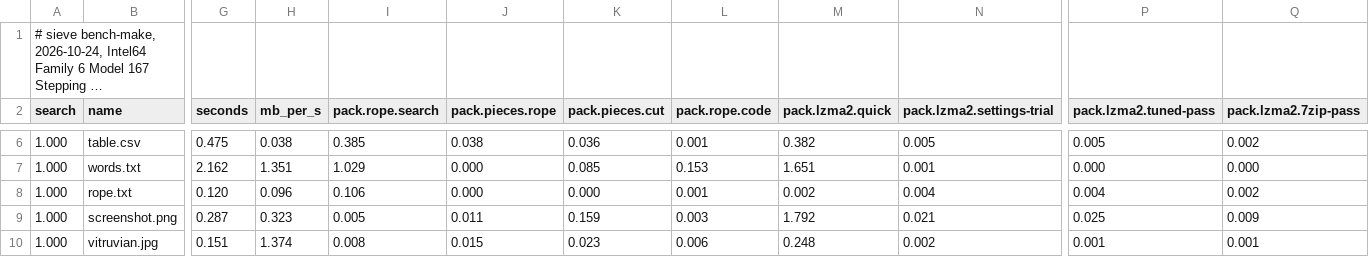
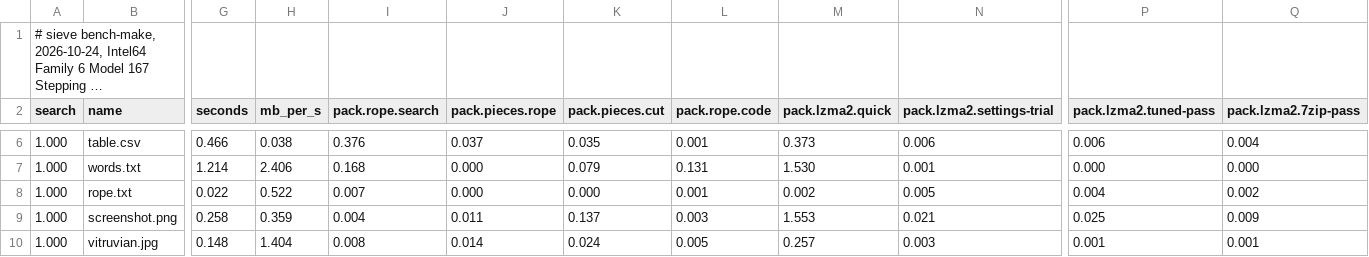
Before and after one commit to Thor110/Potentia, a TSV file: Sieve/results/bench-make-quick-2026-10-24.tsv, drawn as a sheet; only a part is shown, gaps mark what is left out; long unchanged cells end in …; the diff covers the shown part only; the diff names each change by its address in the sheet, - before the commit and + after, or states it on an @@ line.

```diff
--- a/Sieve/results/bench-make-quick-2026-10-24.tsv
+++ b/Sieve/results/bench-make-quick-2026-10-24.tsv
-G6 (seconds): 0.475
+G6 (seconds): 0.466
-I6 (pack.rope.search): 0.385
+I6 (pack.rope.search): 0.376
-J6 (pack.pieces.rope): 0.038
+J6 (pack.pieces.rope): 0.037
-K6 (pack.pieces.cut): 0.036
+K6 (pack.pieces.cut): 0.035
-M6 (pack.lzma2.quick): 0.382
+M6 (pack.lzma2.quick): 0.373
-N6 (pack.lzma2.settings-trial): 0.005
+N6 (pack.lzma2.settings-trial): 0.006
-P6 (pack.lzma2.tuned-pass): 0.005
+P6 (pack.lzma2.tuned-pass): 0.006
-Q6 (pack.lzma2.7zip-pass): 0.002
+Q6 (pack.lzma2.7zip-pass): 0.004
-G7 (seconds): 2.162
+G7 (seconds): 1.214
-H7 (mb_per_s): 1.351
+H7 (mb_per_s): 2.406
-I7 (pack.rope.search): 1.029
+I7 (pack.rope.search): 0.168
-K7 (pack.pieces.cut): 0.085
+K7 (pack.pieces.cut): 0.079
-L7 (pack.rope.code): 0.153
+L7 (pack.rope.code): 0.131
-M7 (pack.lzma2.quick): 1.651
+M7 (pack.lzma2.quick): 1.530
-G8 (seconds): 0.120
+G8 (seconds): 0.022
-H8 (mb_per_s): 0.096
+H8 (mb_per_s): 0.522
-I8 (pack.rope.search): 0.106
+I8 (pack.rope.search): 0.007
-N8 (pack.lzma2.settings-trial): 0.004
+N8 (pack.lzma2.settings-trial): 0.005
-G9 (seconds): 0.287
+G9 (seconds): 0.258
-H9 (mb_per_s): 0.323
+H9 (mb_per_s): 0.359
-I9 (pack.rope.search): 0.005
+I9 (pack.rope.search): 0.004
-K9 (pack.pieces.cut): 0.159
+K9 (pack.pieces.cut): 0.137
-M9 (pack.lzma2.quick): 1.792
+M9 (pack.lzma2.quick): 1.553
-G10 (seconds): 0.151
+G10 (seconds): 0.148
-H10 (mb_per_s): 1.374
+H10 (mb_per_s): 1.404
-J10 (pack.pieces.rope): 0.015
+J10 (pack.pieces.rope): 0.014
-K10 (pack.pieces.cut): 0.023
+K10 (pack.pieces.cut): 0.024
-L10 (pack.rope.code): 0.006
+L10 (pack.rope.code): 0.005
-M10 (pack.lzma2.quick): 0.248
+M10 (pack.lzma2.quick): 0.257
-N10 (pack.lzma2.settings-trial): 0.002
+N10 (pack.lzma2.settings-trial): 0.003
```
Also changed, not shown: 77 edited cells elsewhere in this file, Sieve/metrics/index.tsv, 11 other files.
